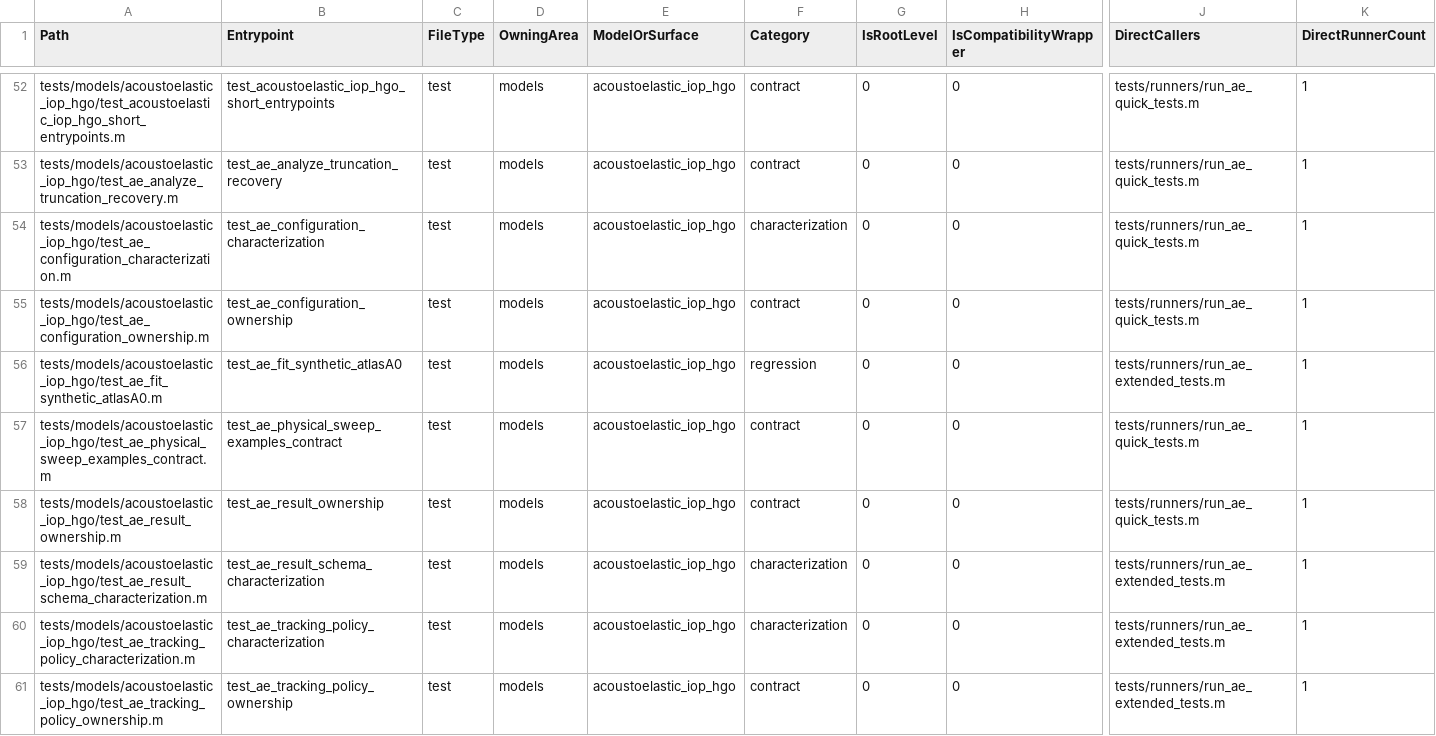
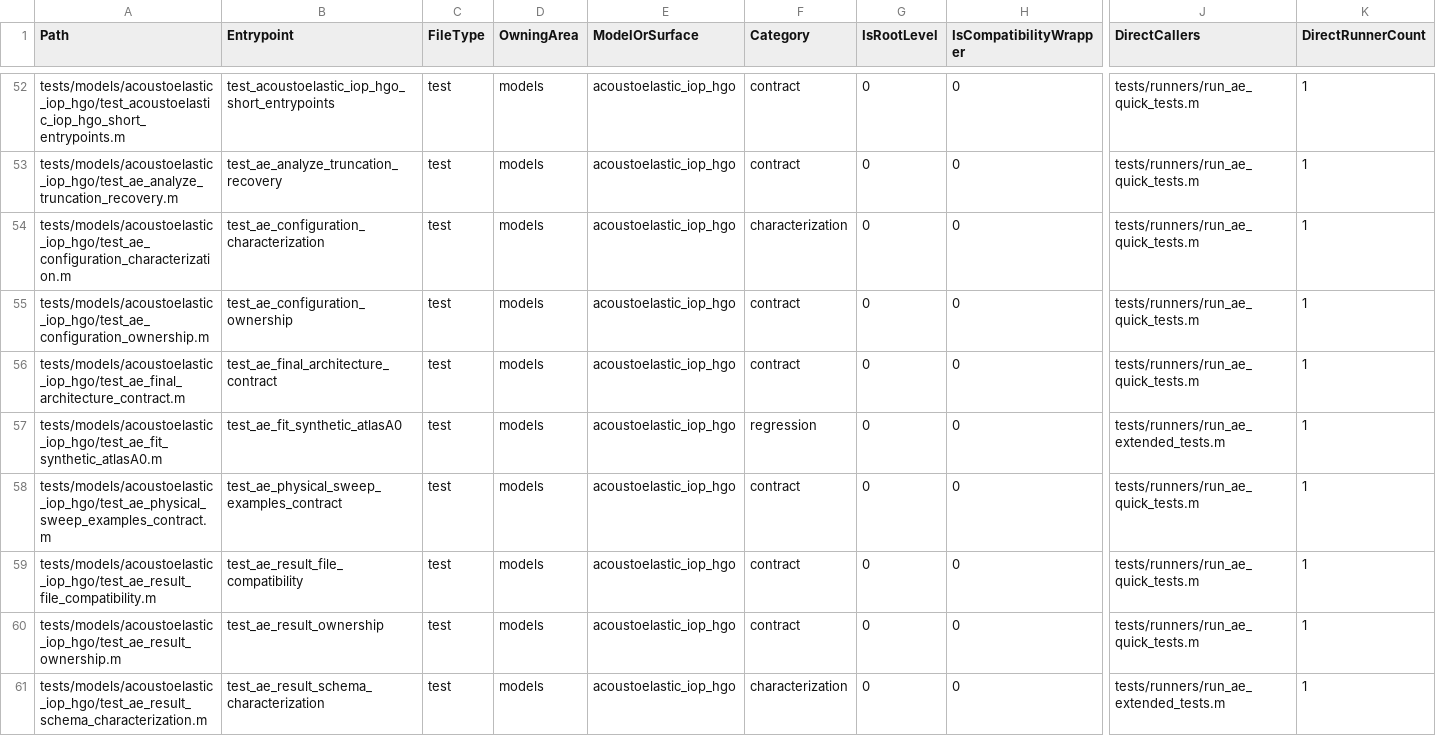
Before and after one commit to cpariona/Lamb-fundamental-solver, a CSV file: analysis/test_inventory/test_inventory.csv, drawn as a sheet; only a part is shown, gaps mark what is left out; the shorter side is filled out with more unchanged rows; rows hold the shown columns only; the diff names each change by its address in the sheet, - before the commit and + after, or states it on an @@ line.

Commit message:
Finalize AE architecture contracts (#127)

```diff
--- a/analysis/test_inventory/test_inventory.csv
+++ b/analysis/test_inventory/test_inventory.csv
+row 56: tests/models/acoustoelastic_iop_hgo/test_ae_final_architecture_contract.m | test_ae_final_architecture_contract | test | models | acoustoelastic_iop_hgo | contract | 0 | 0 | tests/runners/run_ae_quick_tests.m | 1
+row 59: tests/models/acoustoelastic_iop_hgo/test_ae_result_file_compatibility.m | test_ae_result_file_compatibility | test | models | acoustoelastic_iop_hgo | contract | 0 | 0 | tests/runners/run_ae_quick_tests.m | 1
```
Also changed, not shown: analysis/test_inventory/runner_edges.csv, analysis/test_inventory/test_runner_ownership.csv, 15 other files.
